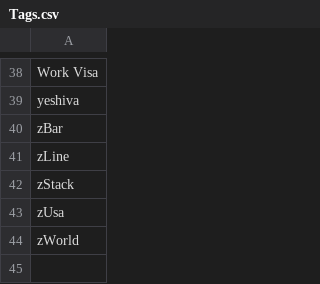
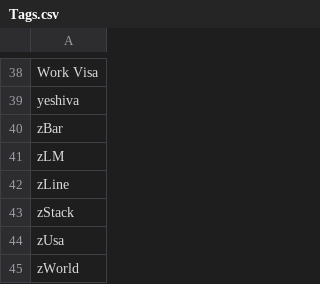
Before and after one commit to datafynews/ttt, a CSV file: Tags.csv, drawn as a sheet; only a part is shown, gaps mark what is left out; the diff names each change by its address in the sheet, - before the commit and + after, or states it on an @@ line.

Commit message:
Update Tags.csv

```diff
--- a/Tags.csv
+++ b/Tags.csv
+row 41: zLM
```
